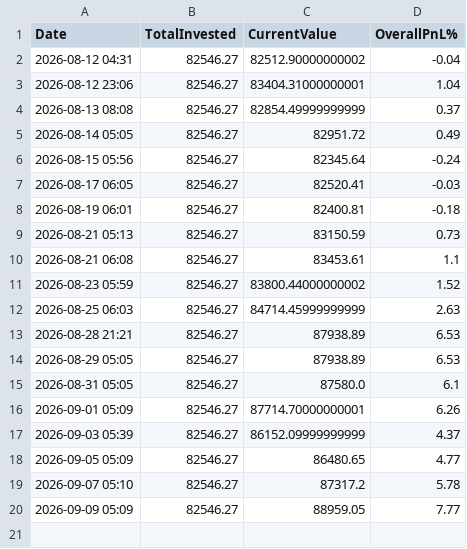
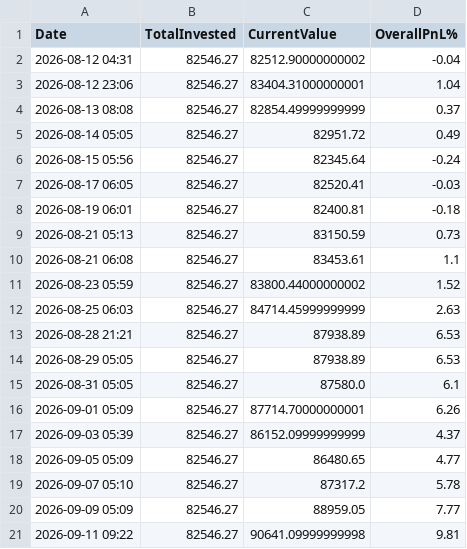
Before and after one commit to johnebe2020-trade/Nse-scanner, a CSV file: data/momentum_portfolio_log.csv, drawn as a sheet.

```diff
--- a/data/momentum_portfolio_log.csv
+++ b/data/momentum_portfolio_log.csv
@@ -20 +20,2 @@ Date,TotalInvested,CurrentValue,OverallPnL%
 2026-09-09 05:09,82546.27,88959.05,7.77
+2026-09-11 09:22,82546.27,90641.09999999998,9.81
```
